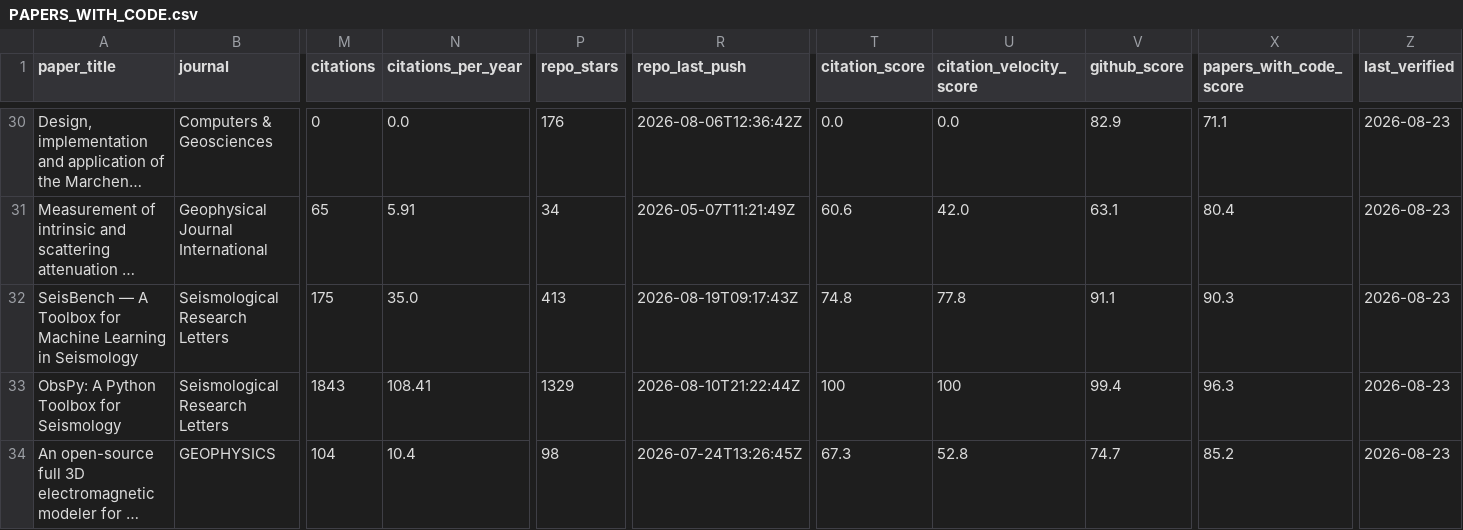
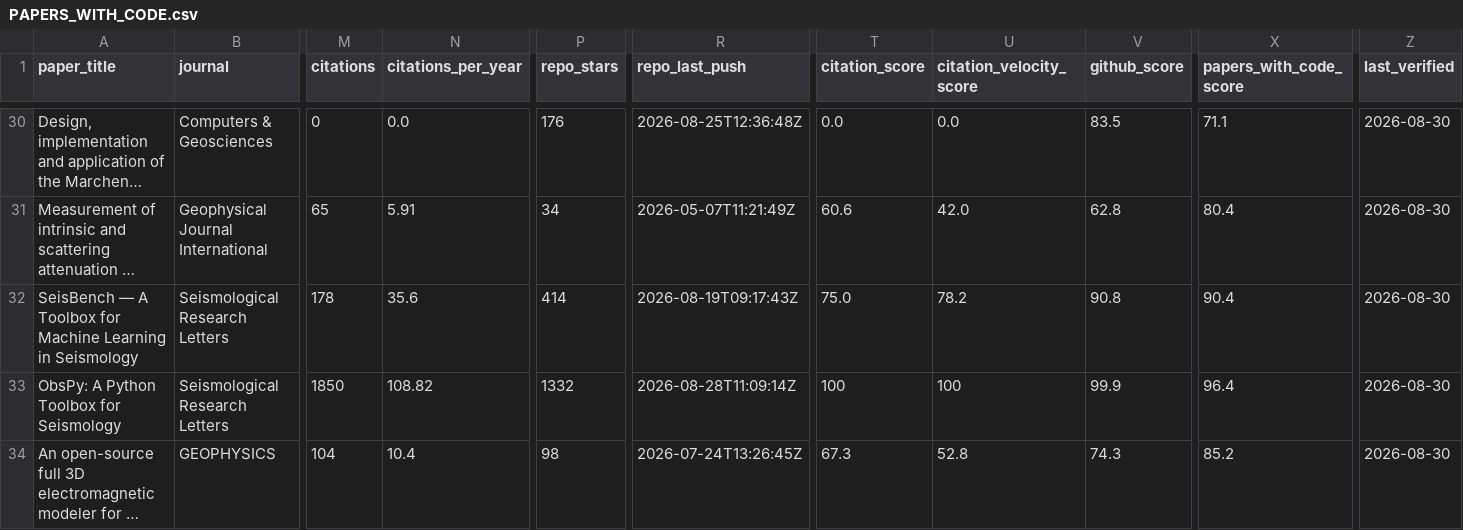
Before and after one commit to santoshdhubia/PetroTechRadar, a CSV file: catalog/PAPERS_WITH_CODE.csv, drawn as a sheet; only a part is shown, gaps mark what is left out; long unchanged cells end in …; the diff covers the shown part only; the diff names each change by its address in the sheet, - before the commit and + after, or states it on an @@ line.

```diff
--- a/catalog/PAPERS_WITH_CODE.csv
+++ b/catalog/PAPERS_WITH_CODE.csv
-R30 (repo_last_push): 2026-08-06T12:36:42Z
+R30 (repo_last_push): 2026-08-25T12:36:48Z
-V30 (github_score): 82.9
+V30 (github_score): 83.5
-Z30:Z34 (last_verified): 2026-08-23
+Z30:Z34 (last_verified): 2026-08-30
-V31 (github_score): 63.1
+V31 (github_score): 62.8
-M32 (citations): 175
+M32 (citations): 178
-N32 (citations_per_year): 35.0
+N32 (citations_per_year): 35.6
-P32 (repo_stars): 413
+P32 (repo_stars): 414
-T32 (citation_score): 74.8
+T32 (citation_score): 75.0
-U32 (citation_velocity_score): 77.8
+U32 (citation_velocity_score): 78.2
-V32 (github_score): 91.1
+V32 (github_score): 90.8
-X32 (papers_with_code_score): 90.3
+X32 (papers_with_code_score): 90.4
-M33 (citations): 1843
+M33 (citations): 1850
-N33 (citations_per_year): 108.41
+N33 (citations_per_year): 108.82
-P33 (repo_stars): 1329
+P33 (repo_stars): 1332
-R33 (repo_last_push): 2026-08-10T21:22:44Z
+R33 (repo_last_push): 2026-08-28T11:09:14Z
-V33 (github_score): 99.4
+V33 (github_score): 99.9
-X33 (papers_with_code_score): 96.3
+X33 (papers_with_code_score): 96.4
-V34 (github_score): 74.7
+V34 (github_score): 74.3
```
Also changed, not shown: 92 edited cells elsewhere in this file, catalog/ADDITIONAL_REPOSITORIES.csv, catalog/PETROTECHRADAR_V1.csv, 14 other files.
